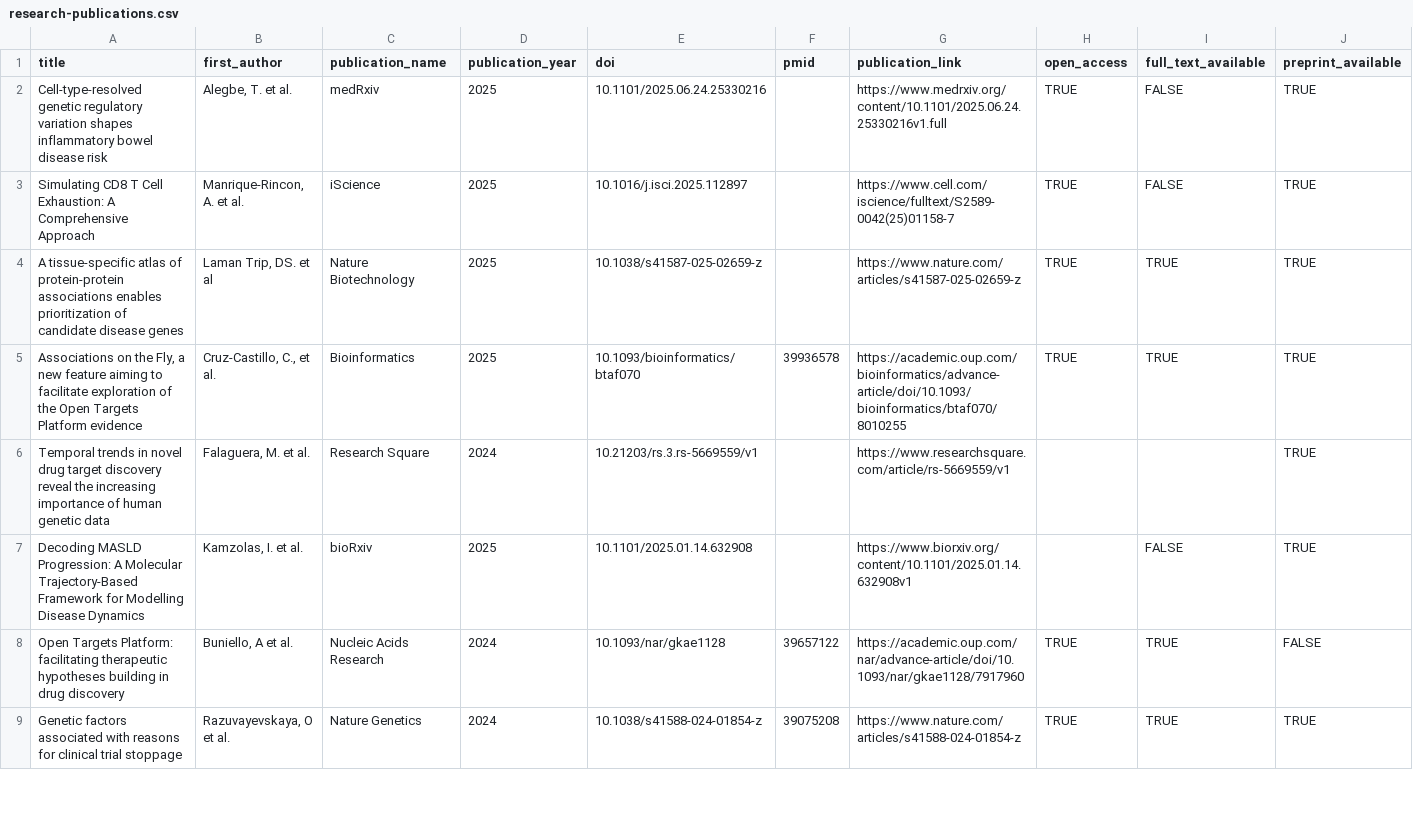
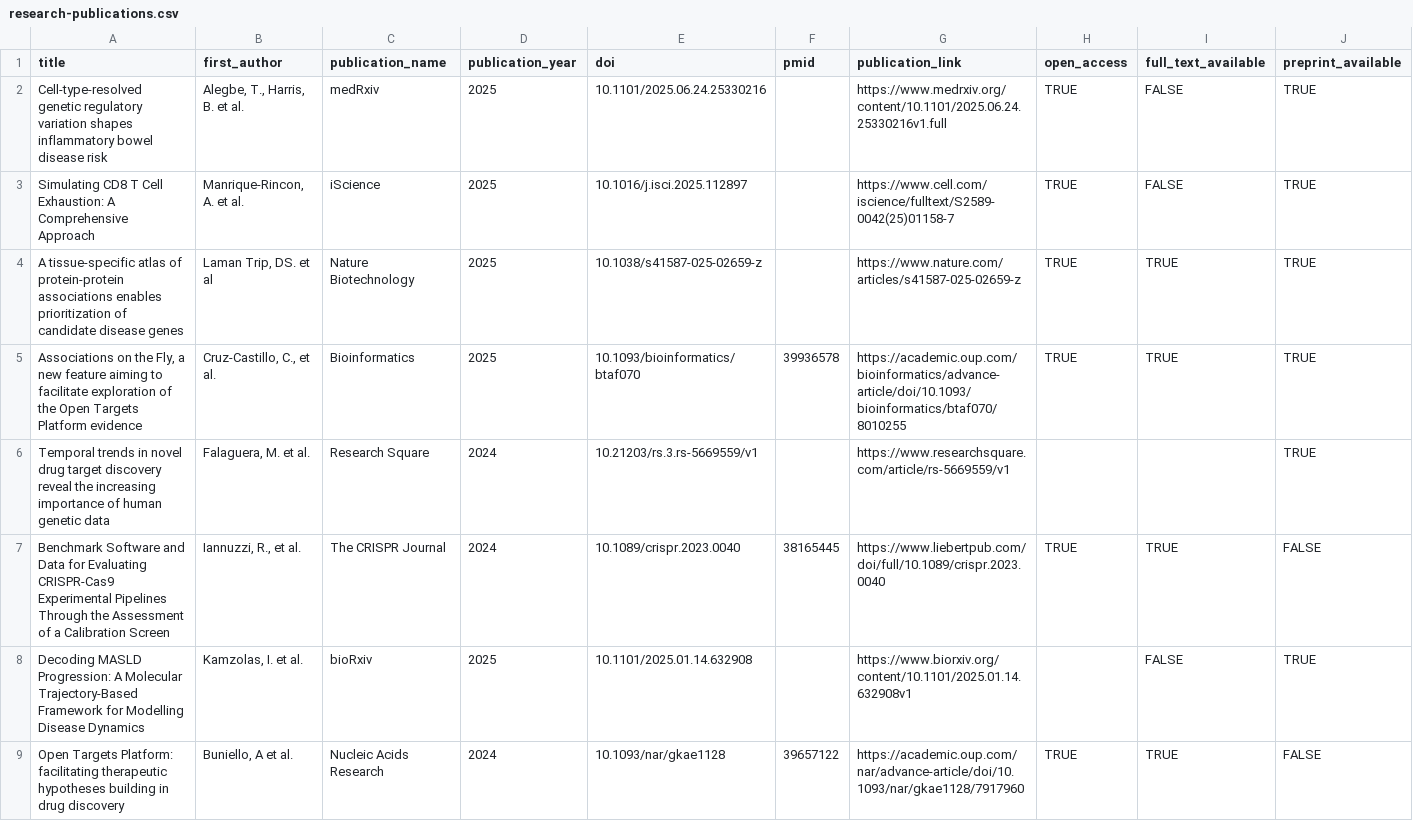
Before and after one commit to opentargets/opentargets.github.io, a CSV file: _data/research-publications.csv, drawn as a sheet; only a part is shown; the shorter side is filled out with more unchanged rows; rows hold the shown columns only; the diff covers the shown part only; the diff names each change by its address in the sheet, - before the commit and + after, or states it on an @@ line.

Commit message:
Add files via upload

```diff
--- a/_data/research-publications.csv
+++ b/_data/research-publications.csv
-B2 (first_author): Alegbe, T. et al.
+B2 (first_author): Alegbe, T., Harris, B. et al.
+row 7: Benchmark Software and Data for Evaluating CRISPR-Cas9 Experimental Pipelines Through the Assessment of a Calibration Screen | Iannuzzi, R., et al. | The CRISPR Journal | 2024 | 10.1089/crispr.2023.0040 | 38165445 | https://www.liebertpub.com/doi/full/10.1089/crispr.2023.0040 | TRUE | TRUE | FALSE
```
Also changed, not shown: 1 added row elsewhere in this file.
